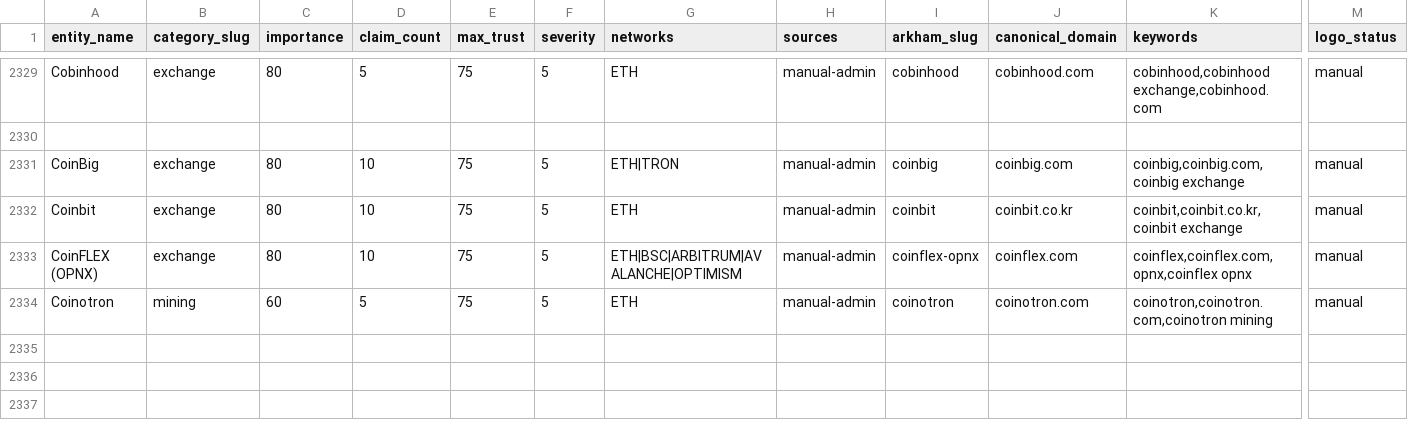
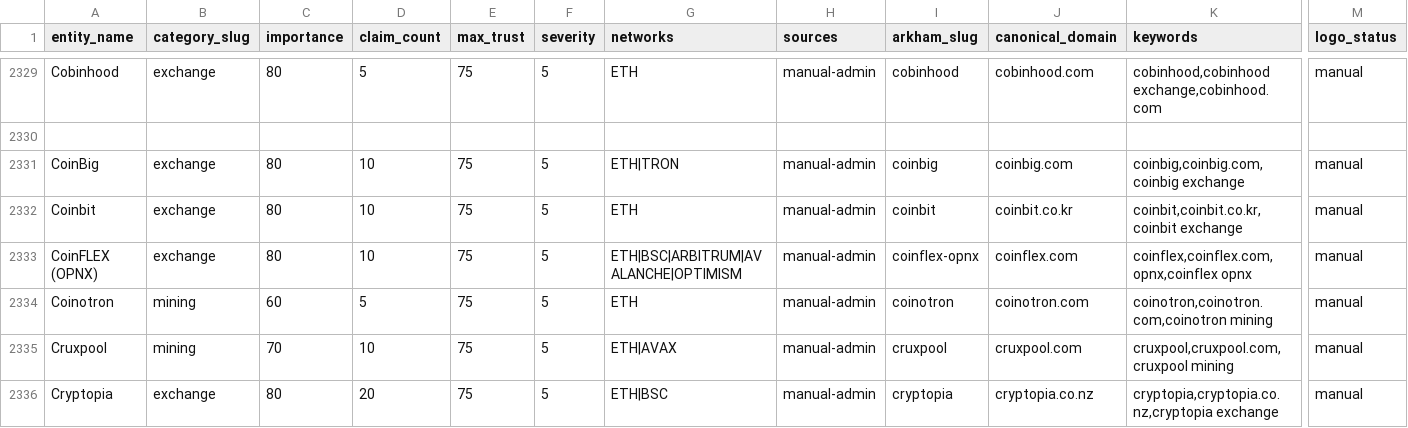
Before and after one commit to maslovsa/kyt-entity-registry, a CSV file: entities.csv, drawn as a sheet; only a part is shown, gaps mark what is left out; rows hold the shown columns only; the diff names each change by its address in the sheet, - before the commit and + after, or states it on an @@ line.

Commit message:
feat(mining/exchange): add Cruxpool + Cryptopia logos

```diff
--- a/entities.csv
+++ b/entities.csv
+row 2335: Cruxpool | mining | 70 | 10 | 75 | 5 | ETH|AVAX | manual-admin | cruxpool | cruxpool.com | cruxpool,cruxpool.com,cruxpool mining | manual
+row 2336: Cryptopia | exchange | 80 | 20 | 75 | 5 | ETH|BSC | manual-admin | cryptopia | cryptopia.co.nz | cryptopia,cryptopia.co.nz,cryptopia exchange | manual
```
Also changed, not shown: 3 other files.
